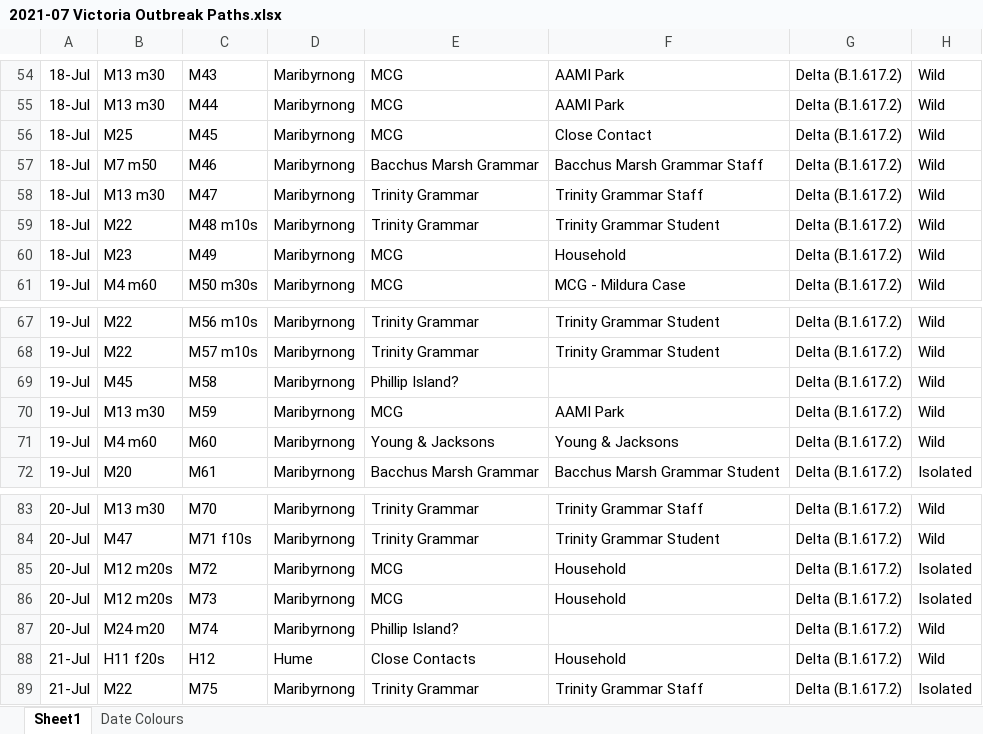
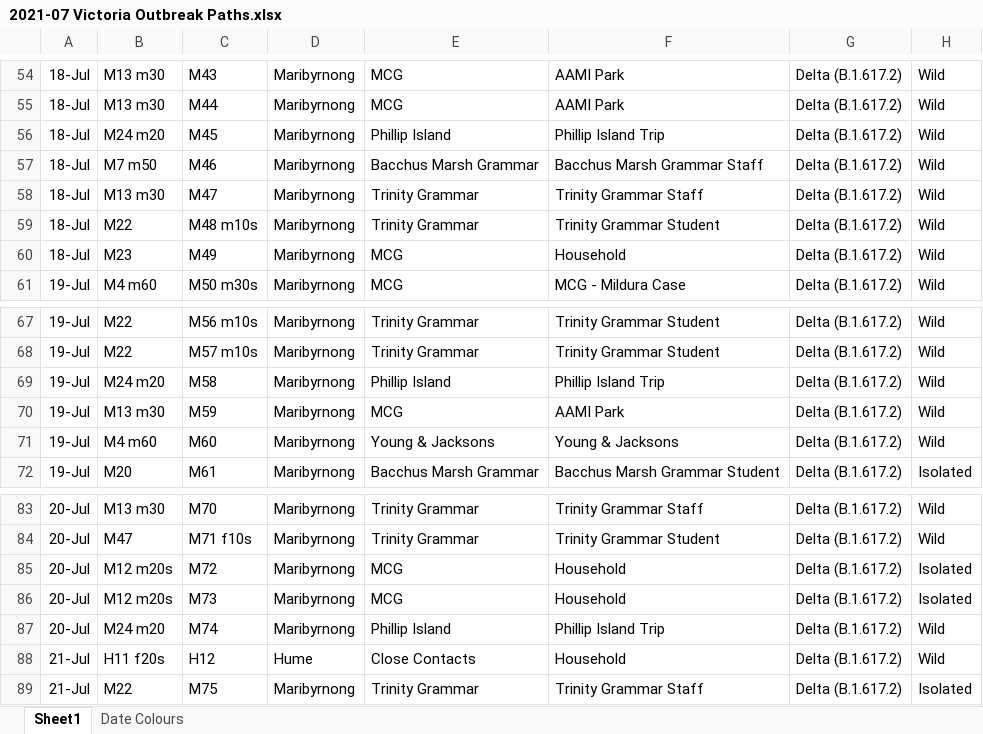
Before and after one commit to Mike-Honey/covid-19-outbreak-paths, an Excel workbook: 2021-07 Victoria Outbreak Paths.xlsx, sheet Sheet1, drawn as a sheet; only a part is shown, gaps mark what is left out; values as stored, in another font and other column widths than the file's, no borders; table styles not drawn; the diff covers the shown part only; the diff names each change by its address in the sheet, - before the commit and + after, or states it on an @@ line.

```diff
--- a/2021-07 Victoria Outbreak Paths.xlsx (sheet Sheet1)
+++ b/2021-07 Victoria Outbreak Paths.xlsx (sheet Sheet1)
-B56: M25
+B56: M24 m20
-E56: MCG
+E56: Phillip Island
-F56: Close Contact
+F56: Phillip Island Trip
-B69: M45
+B69: M24 m20
-E69: Phillip Island?
+E69: Phillip Island
-F69: (empty)
+F69: Phillip Island Trip
-E87: Phillip Island?
+E87: Phillip Island
-F87: (empty)
+F87: Phillip Island Trip
```
Also changed, not shown: 26 added rows and 1 edited cell elsewhere in this sheet, sheet Date Colours, 4 other files.
